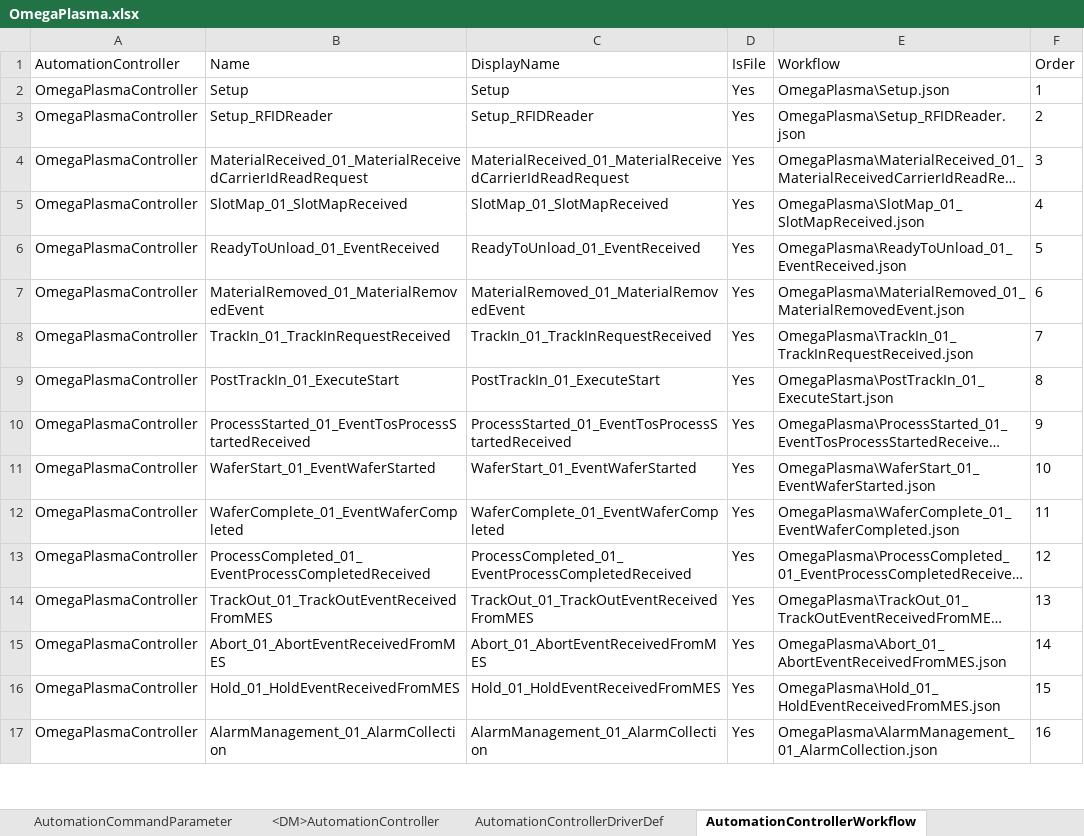
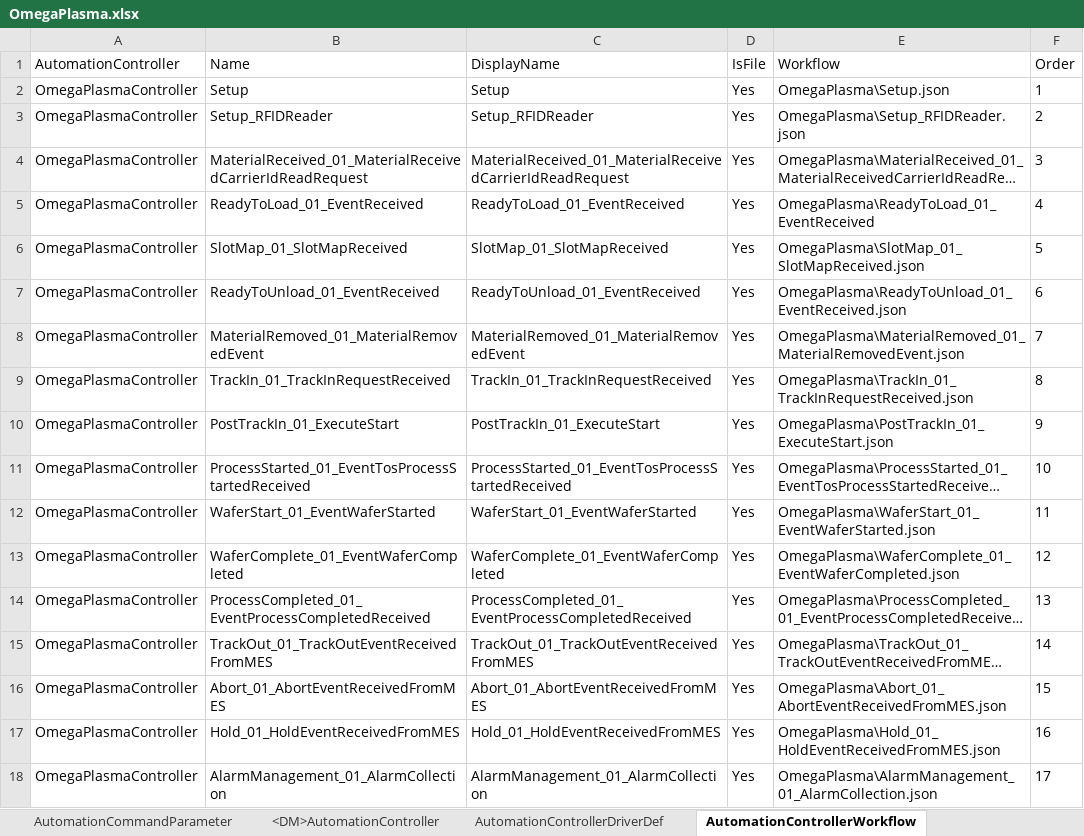
Before and after one commit to manuelserpa/teststtststststst, an Excel workbook: Cmf.Custom.IoT/OmegaPlasma/MasterData/OmegaPlasma.xlsx, sheet AutomationControllerWorkflow, drawn as a sheet; only a part is shown; long unchanged cells end in …; values as stored, in another font and other column widths than the file's, no borders; addresses are those after the commit; the diff covers the shown part only; the diff names each change by its address in the sheet, - before the commit and + after, or states it on an @@ line.

```diff
--- a/Cmf.Custom.IoT/OmegaPlasma/MasterData/OmegaPlasma.xlsx (sheet AutomationControllerWorkflow)
+++ b/Cmf.Custom.IoT/OmegaPlasma/MasterData/OmegaPlasma.xlsx (sheet AutomationControllerWorkflow)
+row 5: OmegaPlasmaController | ReadyToLoad_01_EventReceived | ReadyToLoad_01_EventReceived | Yes | OmegaPlasma\ReadyToLoad_01_EventReceived | 4
-F6 (Order): 4
+F6 (Order): 5
-F7 (Order): 5
+F7 (Order): 6
-F8 (Order): 6
+F8 (Order): 7
-F9 (Order): 7
+F9 (Order): 8
-F10 (Order): 8
+F10 (Order): 9
-F11 (Order): 9
+F11 (Order): 10
-F12 (Order): 10
+F12 (Order): 11
-F13 (Order): 11
+F13 (Order): 12
-F14 (Order): 12
+F14 (Order): 13
-F15 (Order): 13
+F15 (Order): 14
-F16 (Order): 14
+F16 (Order): 15
-F17 (Order): 15
+F17 (Order): 16
-F18 (Order): 16
+F18 (Order): 17
```
Also changed, not shown: 15 edited cells elsewhere in this sheet, sheet AutomationEvent, other sheet tabs, Cmf.Custom.Tests/MasterData/Files/150-MasterData-AMSOsram.xlsx, 9 other files.
